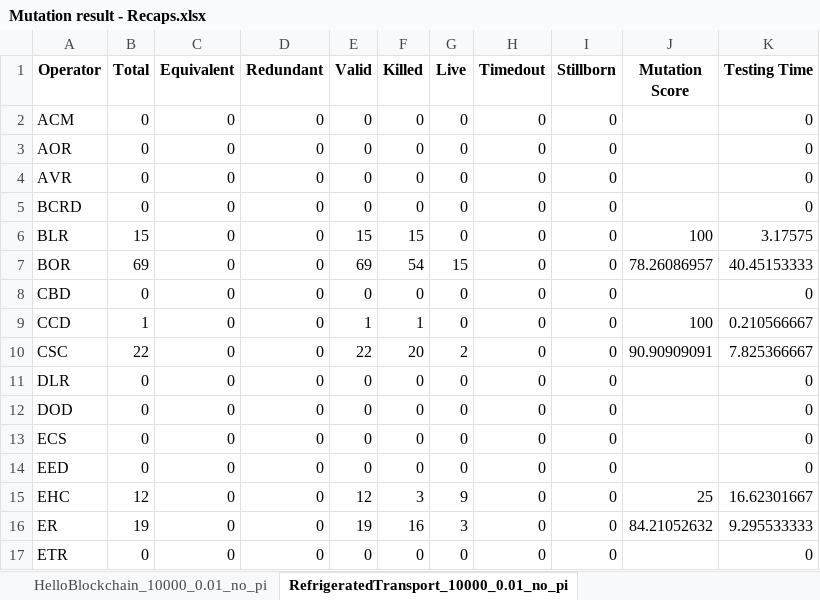
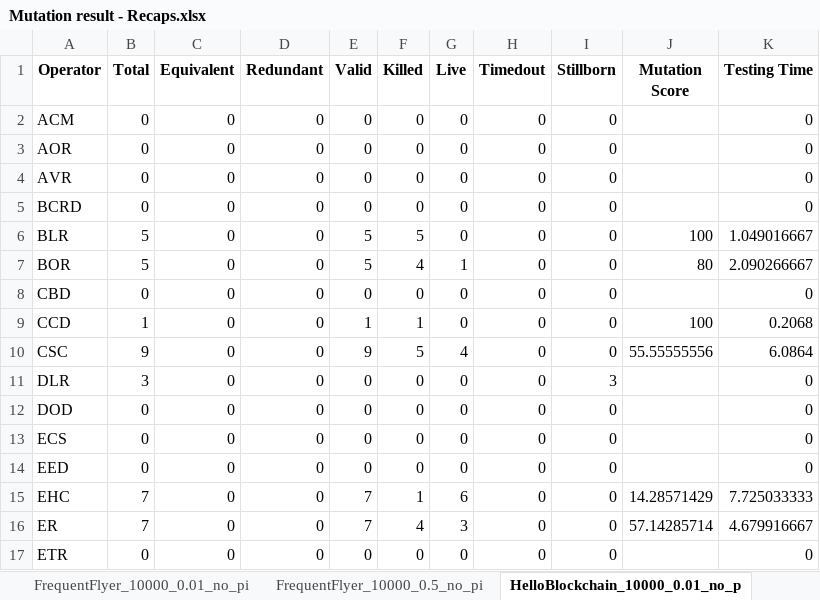
Before and after one commit to loctet/Edam-Studio, an Excel workbook: EXPERIMENT_DATA/Mutation result - Recaps.xlsx, sheet HelloBlockchain_10000_0.01_no_p, drawn as a sheet; only a part is shown; values as stored, in another font and other column widths than the file's, no borders; the diff covers the shown part only; the diff names each change by its address in the sheet, - before the commit and + after, or states it on an @@ line.

```diff
--- a/EXPERIMENT_DATA/Mutation result - Recaps.xlsx (sheet HelloBlockchain_10000_0.01_no_p)
+++ b/EXPERIMENT_DATA/Mutation result - Recaps.xlsx (sheet HelloBlockchain_10000_0.01_no_p)
-sheet tab: RefrigeratedTransport_10000_0.01_no_pi
+sheet tab: HelloBlockchain_10000_0.01_no_p
-sheet tab: HelloBlockchain_10000_0.01_no_pi
-B6 (Total): 15
+B6 (Total): 5
-E6 (Valid): 15
+E6 (Valid): 5
-F6 (Killed): 15
+F6 (Killed): 5
-K6 (Testing Time): 3.17575
+K6 (Testing Time): 1.049016667
-B7 (Total): 69
+B7 (Total): 5
-E7 (Valid): 69
+E7 (Valid): 5
-F7 (Killed): 54
+F7 (Killed): 4
-G7 (Live): 15
+G7 (Live): 1
-J7 (Mutation Score): 78.26086957
+J7 (Mutation Score): 80
-K7 (Testing Time): 40.45153333
+K7 (Testing Time): 2.090266667
-K9 (Testing Time): 0.210566667
+K9 (Testing Time): 0.2068
-B10 (Total): 22
+B10 (Total): 9
-E10 (Valid): 22
+E10 (Valid): 9
-F10 (Killed): 20
+F10 (Killed): 5
-G10 (Live): 2
+G10 (Live): 4
-J10 (Mutation Score): 90.90909091
+J10 (Mutation Score): 55.55555556
-K10 (Testing Time): 7.825366667
+K10 (Testing Time): 6.0864
-B11 (Total): 0
+B11 (Total): 3
-I11 (Stillborn): 0
+I11 (Stillborn): 3
-B15 (Total): 12
+B15 (Total): 7
-E15 (Valid): 12
+E15 (Valid): 7
-F15 (Killed): 3
+F15 (Killed): 1
-G15 (Live): 9
+G15 (Live): 6
-J15 (Mutation Score): 25
+J15 (Mutation Score): 14.28571429
-K15 (Testing Time): 16.62301667
+K15 (Testing Time): 7.725033333
-B16 (Total): 19
+B16 (Total): 7
-E16 (Valid): 19
+E16 (Valid): 7
-F16 (Killed): 16
+F16 (Killed): 4
-J16 (Mutation Score): 84.21052632
+J16 (Mutation Score): 57.14285714
-K16 (Testing Time): 9.295533333
+K16 (Testing Time): 4.679916667
```
Also changed, not shown: 25 edited cells elsewhere in this sheet, sheet Recap, sheet RefrigeratedTransport_10000_0.0, sheet Simplemarketplace_10000_0.01_no, sheet WalletContract_10000_0.01_no_pi, sheet DefectiveCounter_10000_0.01_no_, sheet DefectiveCounter_10000_0.5_no_p, 7 more sheets, other sheet tabs, 4 other files.
